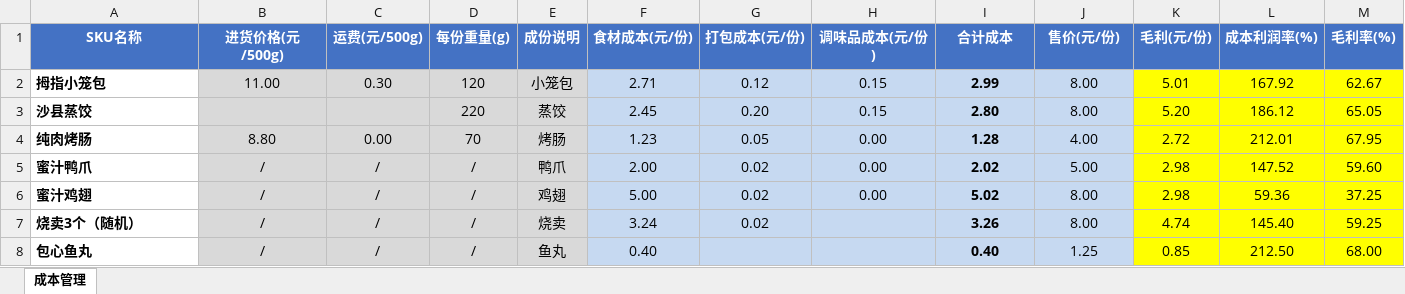
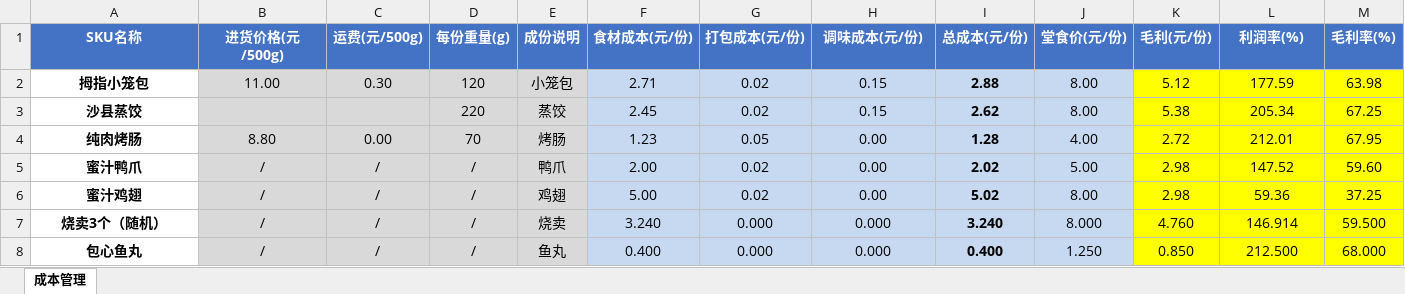
Before and after one commit to OldChicken/ChanWeiMai, an Excel workbook: 财务与流水/馋唻买-听涛路店商品表.xlsx, sheet 成本管理, drawn as a sheet; only a part is shown; values as stored, in another font and other column widths than the file's, no borders; conditional formats and table styles not drawn; the diff covers the shown part only; the diff names each change by its address in the sheet, - before the commit and + after, or states it on an @@ line.

```diff
--- a/财务与流水/馋唻买-听涛路店商品表.xlsx (sheet 成本管理)
+++ b/财务与流水/馋唻买-听涛路店商品表.xlsx (sheet 成本管理)
-H1: 调味品成本(元/份)
+H1: 调味成本(元/份)
-I1: 合计成本
+I1: 总成本(元/份)
-J1: 售价(元/份)
+J1: 堂食价(元/份)
-L1: 成本利润率(%)
+L1: 利润率(%)
-A2:A8 alignment: left
+A2:A8 alignment: center
-G2 (打包成本(元/份)): 0.12
+G2 (打包成本(元/份)): 0.02
-I2 (总成本(元/份)): 2.99
+I2 (总成本(元/份)): 2.88
-K2 (毛利(元/份)): 5.01
+K2 (毛利(元/份)): 5.12
-L2 (利润率(%)): 167.92
+L2 (利润率(%)): 177.59
-M2 (毛利率(%)): 62.67
+M2 (毛利率(%)): 63.98
-G3 (打包成本(元/份)): 0.20
+G3 (打包成本(元/份)): 0.02
-I3 (总成本(元/份)): 2.80
+I3 (总成本(元/份)): 2.62
-K3 (毛利(元/份)): 5.20
+K3 (毛利(元/份)): 5.38
-L3 (利润率(%)): 186.12
+L3 (利润率(%)): 205.34
-M3 (毛利率(%)): 65.05
+M3 (毛利率(%)): 67.25
-F7 (食材成本(元/份)): 3.24
+F7 (食材成本(元/份)): 3.240
-G7 (打包成本(元/份)): 0.02
+G7 (打包成本(元/份)): 0.000
-H7:H8 (调味成本(元/份)): (empty)
+H7:H8 (调味成本(元/份)): 0.000
-I7 (总成本(元/份)): 3.26
+I7 (总成本(元/份)): 3.240
-J7 (堂食价(元/份)): 8.00
+J7 (堂食价(元/份)): 8.000
-K7 (毛利(元/份)): 4.74
+K7 (毛利(元/份)): 4.760
-L7 (利润率(%)): 145.40
+L7 (利润率(%)): 146.914
-M7 (毛利率(%)): 59.25
+M7 (毛利率(%)): 59.500
-F8 (食材成本(元/份)): 0.40
+F8 (食材成本(元/份)): 0.400
-G8 (打包成本(元/份)): (empty)
+G8 (打包成本(元/份)): 0.000
-I8 (总成本(元/份)): 0.40
+I8 (总成本(元/份)): 0.400
-J8 (堂食价(元/份)): 1.25
+J8 (堂食价(元/份)): 1.250
-K8 (毛利(元/份)): 0.85
+K8 (毛利(元/份)): 0.850
-L8 (利润率(%)): 212.50
+L8 (利润率(%)): 212.500
-M8 (毛利率(%)): 68.00
+M8 (毛利率(%)): 68.000
```
Also changed, not shown: 208 edited cells and cell formats elsewhere in this sheet, formulas that keep their value, 1 other file.
